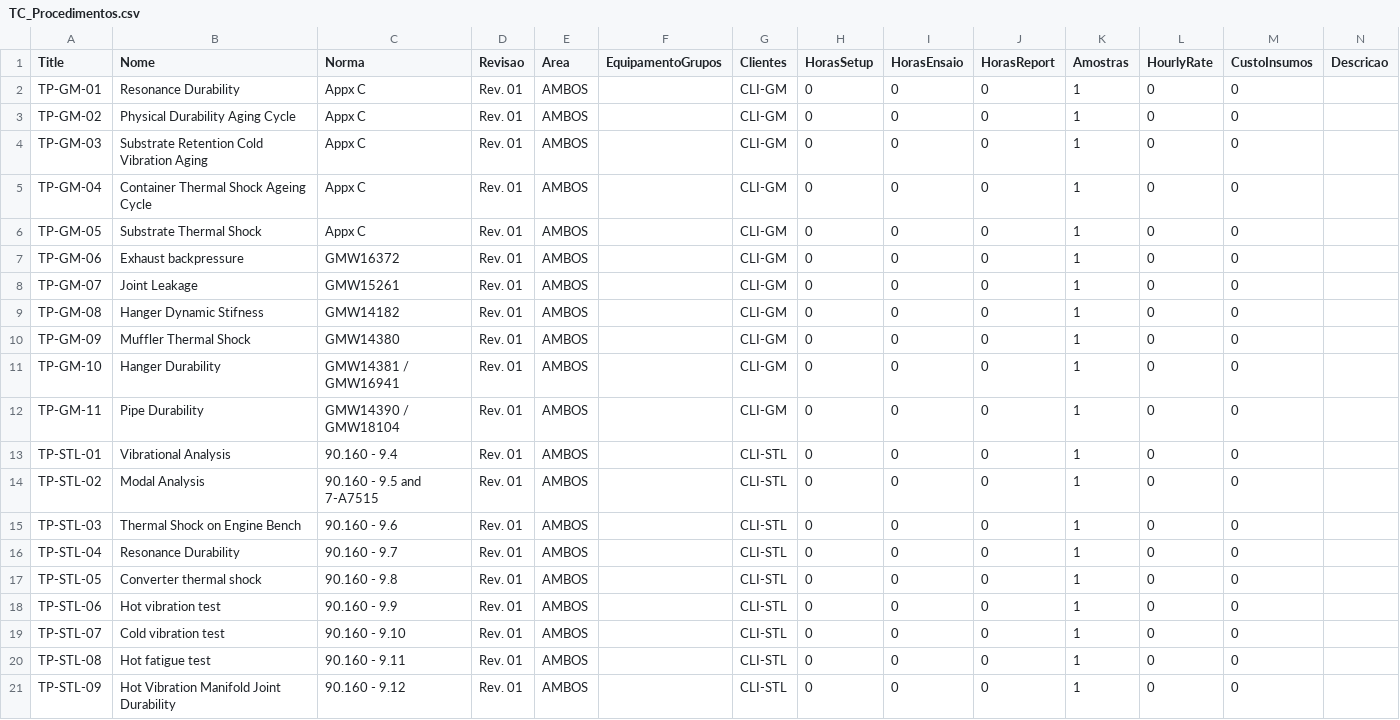
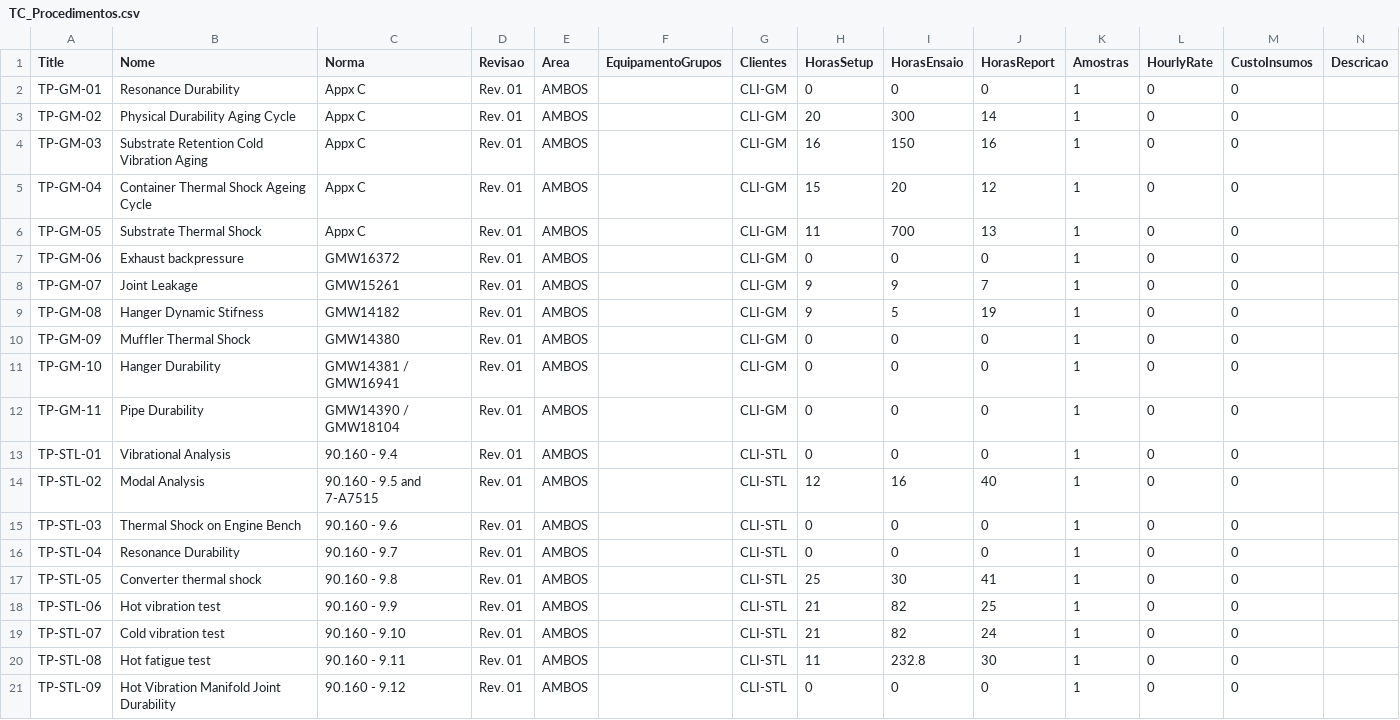
Before and after one commit to diegovergini/Testing-Center, a CSV file: dist/listas/TC_Procedimentos.csv, drawn as a sheet; only a part is shown; the diff covers the shown part only.

```diff
--- a/dist/listas/TC_Procedimentos.csv
+++ b/dist/listas/TC_Procedimentos.csv
@@ -2,9 +2,9 @@
 TP-GM-01,Resonance Durability,Appx C,Rev. 01,AMBOS,,CLI-GM,0,0,0,1,0,0,
-TP-GM-02,Physical Durability Aging Cycle,Appx C,Rev. 01,AMBOS,,CLI-GM,0,0,0,1,0,0,
-TP-GM-03,Substrate Retention Cold Vibration Aging,Appx C,Rev. 01,AMBOS,,CLI-GM,0,0,0,1,0,0,
-TP-GM-04,Container Thermal Shock Ageing Cycle,Appx C,Rev. 01,AMBOS,,CLI-GM,0,0,0,1,0,0,
-TP-GM-05,Substrate Thermal Shock,Appx C,Rev. 01,AMBOS,,CLI-GM,0,0,0,1,0,0,
+TP-GM-02,Physical Durability Aging Cycle,Appx C,Rev. 01,AMBOS,,CLI-GM,20,300,14,1,0,0,
+TP-GM-03,Substrate Retention Cold Vibration Aging,Appx C,Rev. 01,AMBOS,,CLI-GM,16,150,16,1,0,0,
+TP-GM-04,Container Thermal Shock Ageing Cycle,Appx C,Rev. 01,AMBOS,,CLI-GM,15,20,12,1,0,0,
+TP-GM-05,Substrate Thermal Shock,Appx C,Rev. 01,AMBOS,,CLI-GM,11,700,13,1,0,0,
 TP-GM-06,Exhaust backpressure,GMW16372,Rev. 01,AMBOS,,CLI-GM,0,0,0,1,0,0,
-TP-GM-07,Joint Leakage,GMW15261,Rev. 01,AMBOS,,CLI-GM,0,0,0,1,0,0,
-TP-GM-08,Hanger Dynamic Stifness,GMW14182,Rev. 01,AMBOS,,CLI-GM,0,0,0,1,0,0,
+TP-GM-07,Joint Leakage,GMW15261,Rev. 01,AMBOS,,CLI-GM,9,9,7,1,0,0,
+TP-GM-08,Hanger Dynamic Stifness,GMW14182,Rev. 01,AMBOS,,CLI-GM,9,5,19,1,0,0,
 TP-GM-09,Muffler Thermal Shock,GMW14380,Rev. 01,AMBOS,,CLI-GM,0,0,0,1,0,0,
@@ -13,9 +13,9 @@ TP-GM-11,Pipe Durability,GMW14390 / GMW18104,Rev. 01,AMBOS,,CLI-GM,0,0,0,1,0,0,
 TP-STL-01,Vibrational Analysis,90.160 - 9.4,Rev. 01,AMBOS,,CLI-STL,0,0,0,1,0,0,
-TP-STL-02,Modal Analysis,90.160 - 9.5 and 7-A7515,Rev. 01,AMBOS,,CLI-STL,0,0,0,1,0,0,
+TP-STL-02,Modal Analysis,90.160 - 9.5 and 7-A7515,Rev. 01,AMBOS,,CLI-STL,12,16,40,1,0,0,
 TP-STL-03,Thermal Shock on Engine Bench,90.160 - 9.6,Rev. 01,AMBOS,,CLI-STL,0,0,0,1,0,0,
 TP-STL-04,Resonance Durability,90.160 - 9.7,Rev. 01,AMBOS,,CLI-STL,0,0,0,1,0,0,
-TP-STL-05,Converter thermal shock,90.160 - 9.8,Rev. 01,AMBOS,,CLI-STL,0,0,0,1,0,0,
-TP-STL-06,Hot vibration test,90.160 - 9.9,Rev. 01,AMBOS,,CLI-STL,0,0,0,1,0,0,
-TP-STL-07,Cold vibration test,90.160 - 9.10,Rev. 01,AMBOS,,CLI-STL,0,0,0,1,0,0,
-TP-STL-08,Hot fatigue test,90.160 - 9.11,Rev. 01,AMBOS,,CLI-STL,0,0,0,1,0,0,
+TP-STL-05,Converter thermal shock,90.160 - 9.8,Rev. 01,AMBOS,,CLI-STL,25,30,41,1,0,0,
+TP-STL-06,Hot vibration test,90.160 - 9.9,Rev. 01,AMBOS,,CLI-STL,21,82,25,1,0,0,
+TP-STL-07,Cold vibration test,90.160 - 9.10,Rev. 01,AMBOS,,CLI-STL,21,82,24,1,0,0,
+TP-STL-08,Hot fatigue test,90.160 - 9.11,Rev. 01,AMBOS,,CLI-STL,11,232.8,30,1,0,0,
 TP-STL-09,Hot Vibration Manifold Joint Durability,90.160 - 9.12,Rev. 01,AMBOS,,CLI-STL,0,0,0,1,0,0,
```
Also changed, not shown: 36 edited cells elsewhere in this file, 7 other files.
